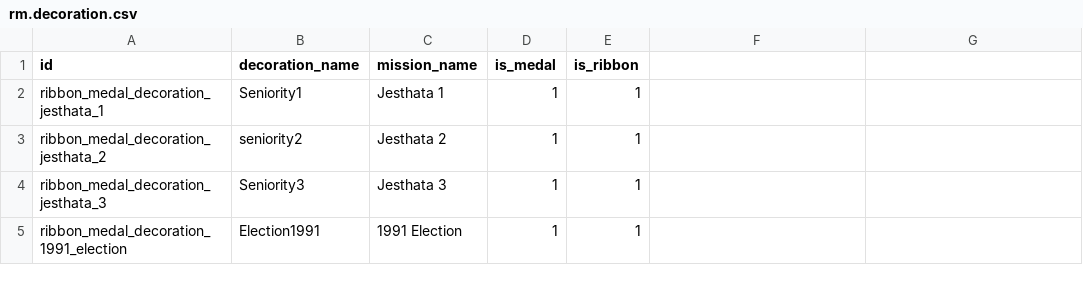
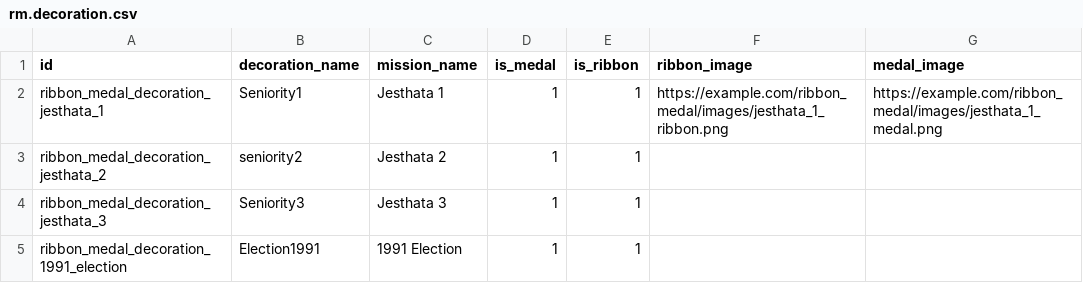
Before and after one commit to Khanstore/ribbon_medal, a CSV file: data/rm.decoration.csv, drawn as a sheet; only a part is shown; the diff names each change by its address in the sheet, - before the commit and + after, or states it on an @@ line.

Commit message:
Refresh rack images and scale deposit limits
Add actions to regenerate existing rack images after decoration image changes, and validate customer-deposited medal quantities against acquired medals multiplied by rack quantity. Also flatten personnel tabs and update release and user documentation.

```diff
--- a/data/rm.decoration.csv
+++ b/data/rm.decoration.csv
-F1: (empty)
+F1: ribbon_image
-G1: (empty)
+G1: medal_image
-F2 (ribbon_image): (empty)
+F2 (ribbon_image): https://example.com/ribbon_medal/images/jesthata_1_ribbon.png
-G2 (medal_image): (empty)
+G2 (medal_image): https://example.com/ribbon_medal/images/jesthata_1_medal.png
```
Also changed, not shown: security/ir.model.access.csv, 25 other files.
